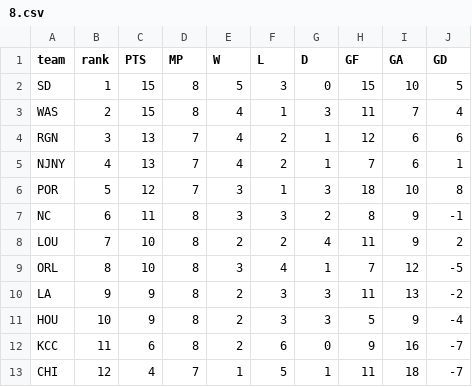
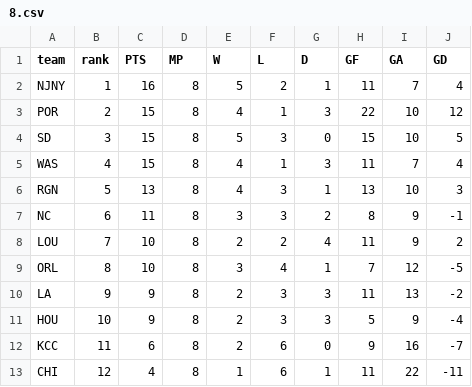
Before and after one commit to agale123/soccer-analytics, a CSV file: nwsl-rank/data/2023/8.csv, drawn as a sheet.

```diff
--- a/nwsl-rank/data/2023/8.csv
+++ b/nwsl-rank/data/2023/8.csv
@@ -1,7 +1,7 @@
 team,rank,PTS,MP,W,L,D,GF,GA,GD
-SD,1,15,8,5,3,0,15,10,5
-WAS,2,15,8,4,1,3,11,7,4
-RGN,3,13,7,4,2,1,12,6,6
-NJNY,4,13,7,4,2,1,7,6,1
-POR,5,12,7,3,1,3,18,10,8
+NJNY,1,16,8,5,2,1,11,7,4
+POR,2,15,8,4,1,3,22,10,12
+SD,3,15,8,5,3,0,15,10,5
+WAS,4,15,8,4,1,3,11,7,4
+RGN,5,13,8,4,3,1,13,10,3
 NC,6,11,8,3,3,2,8,9,-1
@@ -12,2 +12,2 @@ HOU,10,9,8,2,3,3,5,9,-4
 KCC,11,6,8,2,6,0,9,16,-7
-CHI,12,4,7,1,5,1,11,18,-7
+CHI,12,4,8,1,6,1,11,22,-11
```
Also changed, not shown: 1 other file.
